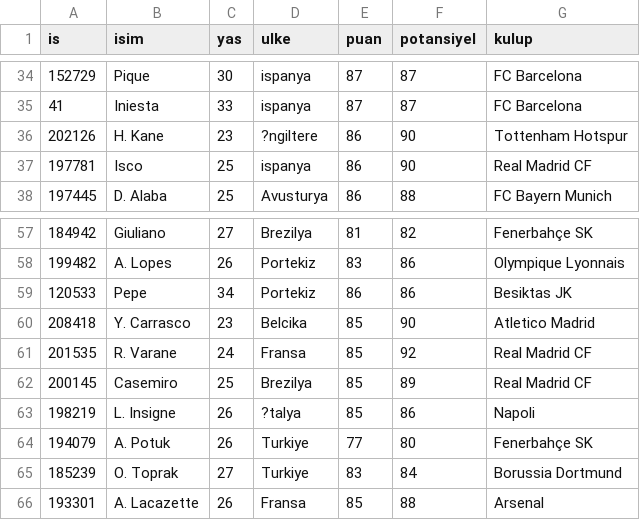
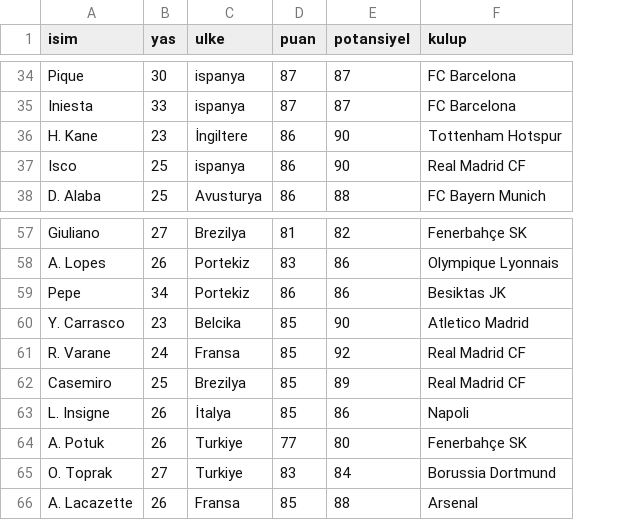
Before and after one commit to karton-project/marti, a CSV file: dataset/csv-tr/football.csv, drawn as a sheet; only a part is shown, gaps mark what is left out; removed rows and columns are numbered as before the commit, all else as after; the diff covers the shown part only; the diff names each change by its address in the sheet, - before the commit and + after, or states it on an @@ line.

```diff
--- a/dataset/csv-tr/football.csv
+++ b/dataset/csv-tr/football.csv
-column A (is), rows 34-38: 152729 | 41 | 202126 | 197781 | 197445; rows 57-66: 184942 | 199482 | 120533 | 208418 | 201535 | 200145 | 198219 | 194079 | 185239 | 193301
-C36 (ulke): ?ngiltere
+C36 (ulke): İngiltere
-C63 (ulke): ?talya
+C63 (ulke): İtalya
```
Also changed, not shown: 7 edited cells elsewhere in this file, 14 other files.
